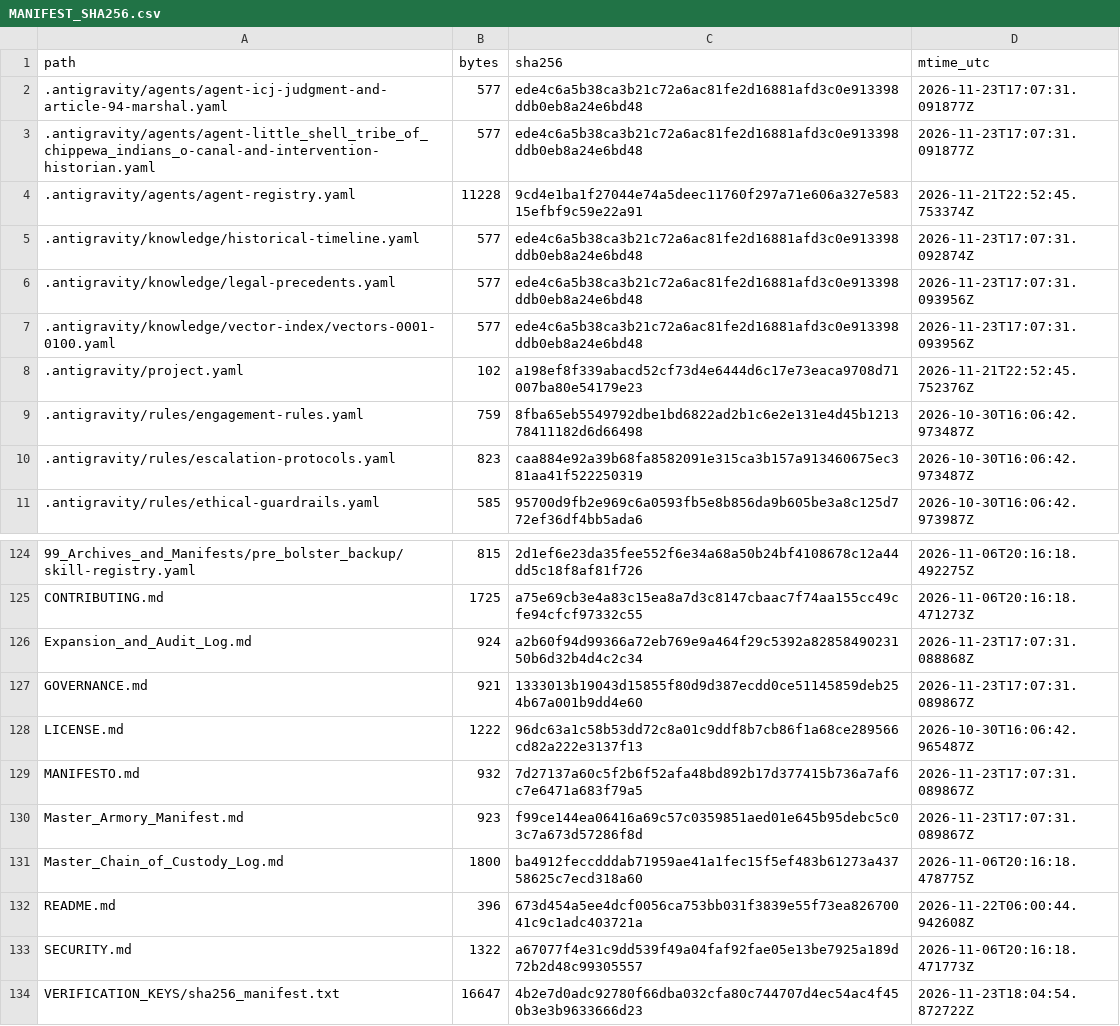
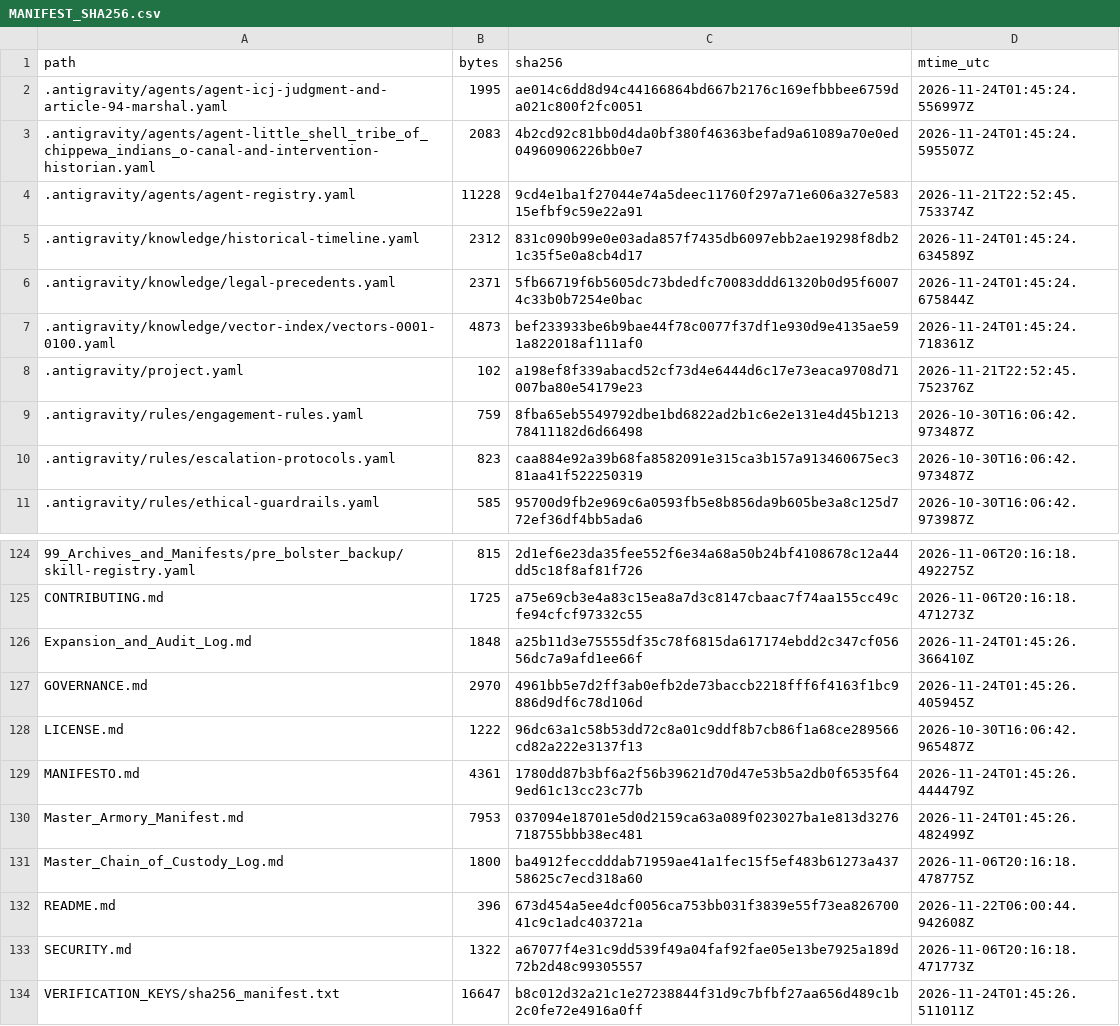
Before and after one commit to GlobalRestitutionAlliance/turtle-island-us-mt-little-shell-tribe-of-chippewa-indians-o-master-litigation, a CSV file: 99_Archives_and_Manifests/MANIFEST_SHA256.csv, drawn as a sheet; only a part is shown, gaps mark what is left out; the diff covers the shown part only.

```diff
--- a/99_Archives_and_Manifests/MANIFEST_SHA256.csv
+++ b/99_Archives_and_Manifests/MANIFEST_SHA256.csv
@@ -1,8 +1,8 @@
 path,bytes,sha256,mtime_utc
-.antigravity/agents/agent-icj-judgment-and-article-94-marshal.yaml,577,ede4c6a5b38ca3b21c72a6ac81fe2d16881afd3c0e913398ddb0eb8a24e6bd48,2026-11-23T17:07:31.091877Z
-.antigravity/agents/agent-little_shell_tribe_of_chippewa_indians_o-canal-and-intervention-historian.yaml,577,ede4c6a5b38ca3b21c72a6ac81fe2d16881afd3c0e913398ddb0eb8a24e6bd48,2026-11-23T17:07:31.091877Z
+.antigravity/agents/agent-icj-judgment-and-article-94-marshal.yaml,1995,ae014c6dd8d94c44166864bd667b2176c169efbbbee6759da021c800f2fc0051,2026-11-24T01:45:24.556997Z
+.antigravity/agents/agent-little_shell_tribe_of_chippewa_indians_o-canal-and-intervention-historian.yaml,2083,4b2cd92c81bb0d4da0bf380f46363befad9a61089a70e0ed04960906226bb0e7,2026-11-24T01:45:24.595507Z
 .antigravity/agents/agent-registry.yaml,11228,9cd4e1ba1f27044e74a5deec11760f297a71e606a327e58315efbf9c59e22a91,2026-11-21T22:52:45.753374Z
-.antigravity/knowledge/historical-timeline.yaml,577,ede4c6a5b38ca3b21c72a6ac81fe2d16881afd3c0e913398ddb0eb8a24e6bd48,2026-11-23T17:07:31.092874Z
-.antigravity/knowledge/legal-precedents.yaml,577,ede4c6a5b38ca3b21c72a6ac81fe2d16881afd3c0e913398ddb0eb8a24e6bd48,2026-11-23T17:07:31.093956Z
-.antigravity/knowledge/vector-index/vectors-0001-0100.yaml,577,ede4c6a5b38ca3b21c72a6ac81fe2d16881afd3c0e913398ddb0eb8a24e6bd48,2026-11-23T17:07:31.093956Z
+.antigravity/knowledge/historical-timeline.yaml,2312,831c090b99e0e03ada857f7435db6097ebb2ae19298f8db21c35f5e0a8cb4d17,2026-11-24T01:45:24.634589Z
+.antigravity/knowledge/legal-precedents.yaml,2371,5fb66719f6b5605dc73bdedfc70083ddd61320b0d95f60074c33b0b7254e0bac,2026-11-24T01:45:24.675844Z
+.antigravity/knowledge/vector-index/vectors-0001-0100.yaml,4873,bef233933be6b9bae44f78c0077f37df1e930d9e4135ae591a822018af111af0,2026-11-24T01:45:24.718361Z
 .antigravity/project.yaml,102,a198ef8f339abacd52cf73d4e6444d6c17e73eaca9708d71007ba80e54179e23,2026-11-21T22:52:45.752376Z
@@ -125,7 +125,7 @@ path,bytes,sha256,mtime_utc
 CONTRIBUTING.md,1725,a75e69cb3e4a83c15ea8a7d3c8147cbaac7f74aa155cc49cfe94cfcf97332c55,2026-11-06T20:16:18.471273Z
-Expansion_and_Audit_Log.md,924,a2b60f94d99366a72eb769e9a464f29c5392a8285849023150b6d32b4d4c2c34,2026-11-23T17:07:31.088868Z
-GOVERNANCE.md,921,1333013b19043d15855f80d9d387ecdd0ce51145859deb254b67a001b9dd4e60,2026-11-23T17:07:31.089867Z
+Expansion_and_Audit_Log.md,1848,a25b11d3e75555df35c78f6815da617174ebdd2c347cf05656dc7a9afd1ee66f,2026-11-24T01:45:26.366410Z
+GOVERNANCE.md,2970,4961bb5e7d2ff3ab0efb2de73baccb2218fff6f4163f1bc9886d9df6c78d106d,2026-11-24T01:45:26.405945Z
 LICENSE.md,1222,96dc63a1c58b53dd72c8a01c9ddf8b7cb86f1a68ce289566cd82a222e3137f13,2026-10-30T16:06:42.965487Z
-MANIFESTO.md,932,7d27137a60c5f2b6f52afa48bd892b17d377415b736a7af6c7e6471a683f79a5,2026-11-23T17:07:31.089867Z
-Master_Armory_Manifest.md,923,f99ce144ea06416a69c57c0359851aed01e645b95debc5c03c7a673d57286f8d,2026-11-23T17:07:31.089867Z
+MANIFESTO.md,4361,1780dd87b3bf6a2f56b39621d70d47e53b5a2db0f6535f649ed61c13cc23c77b,2026-11-24T01:45:26.444479Z
+Master_Armory_Manifest.md,7953,037094e18701e5d0d2159ca63a089f023027ba1e813d3276718755bbb38ec481,2026-11-24T01:45:26.482499Z
 Master_Chain_of_Custody_Log.md,1800,ba4912feccdddab71959ae41a1fec15f5ef483b61273a43758625c7ecd318a60,2026-11-06T20:16:18.478775Z
@@ -133,2 +133,2 @@ README.md,396,673d454a5ee4dcf0056ca753bb031f3839e55f73ea82670041c9c1adc403721a,2
 SECURITY.md,1322,a67077f4e31c9dd539f49a04faf92fae05e13be7925a189d72b2d48c99305557,2026-11-06T20:16:18.471773Z
-VERIFICATION_KEYS/sha256_manifest.txt,16647,4b2e7d0adc92780f66dba032cfa80c744707d4ec54ac4f450b3e3b9633666d23,2026-11-23T18:04:54.872722Z
+VERIFICATION_KEYS/sha256_manifest.txt,16647,b8c012d32a21c1e27238844f31d9c7bfbf27aa656d489c1b2c0fe72e4916a0ff,2026-11-24T01:45:26.511011Z
```
Also changed, not shown: 81 edited cells elsewhere in this file, 37 other files.
